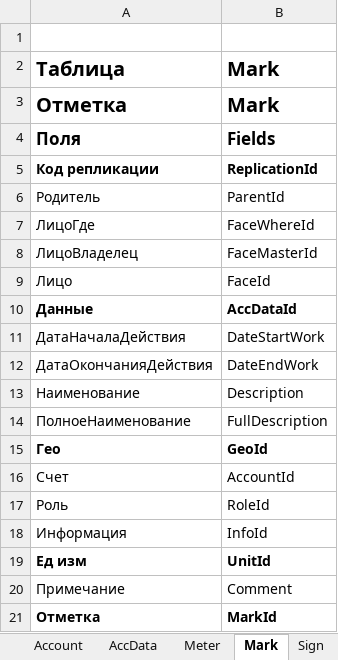
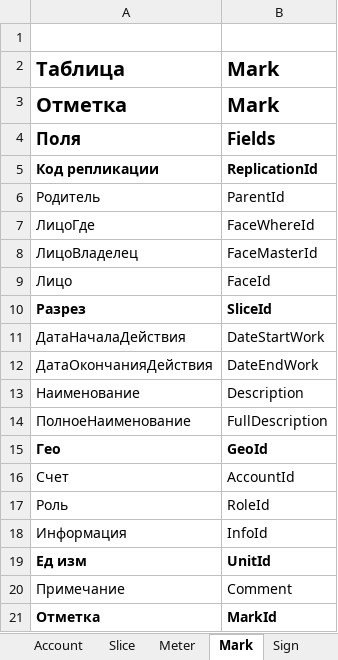
Before and after one commit to KursakovSA/AccBase, an Excel workbook: AccBase_Specification_EN_RUS.xlsx, sheet Mark, drawn as a sheet; values as stored, in another font and other column widths than the file's, no borders; removed rows and columns are numbered as before the commit, all else as after; the diff names each change by its address in the sheet, - before the commit and + after, or states it on an @@ line.

```diff
--- a/AccBase_Specification_EN_RUS.xlsx (sheet Mark)
+++ b/AccBase_Specification_EN_RUS.xlsx (sheet Mark)
-sheet tab: AccData
+sheet tab: Slice
-row 10: Данные | AccDataId
+row 10: Разрез | SliceId
```
Also changed, not shown: sheet Slice, sheet Role, sheet Unit, sheet Info, sheet Price, sheet Meter, 11 more sheets.
